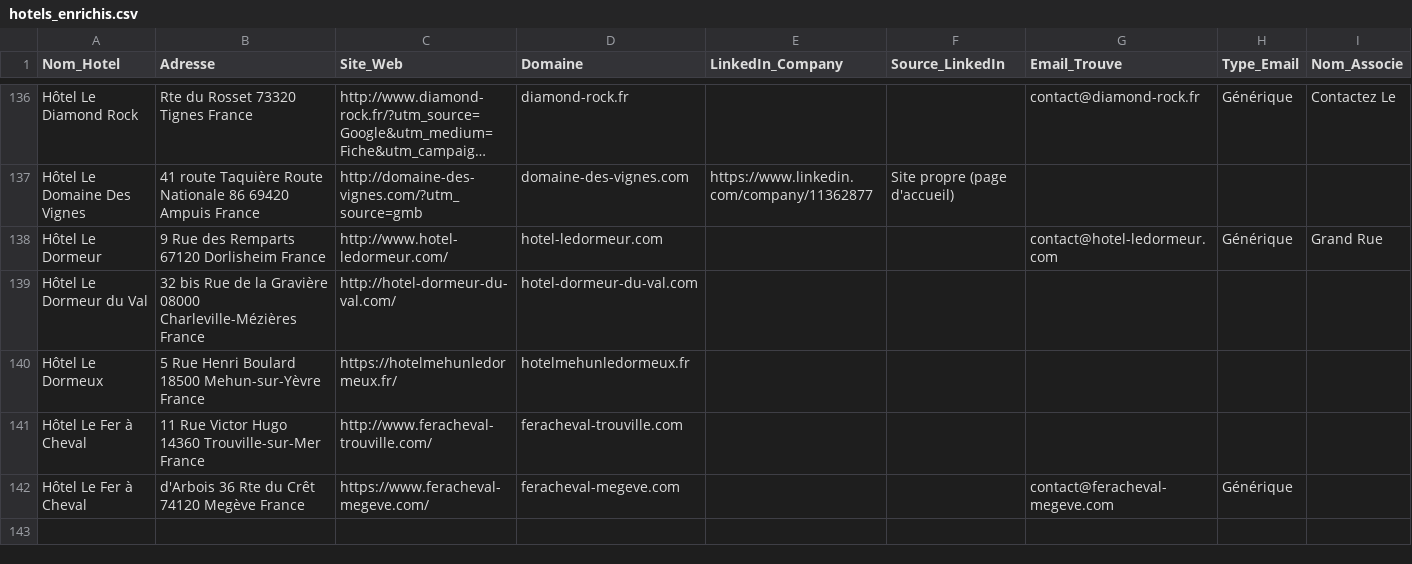
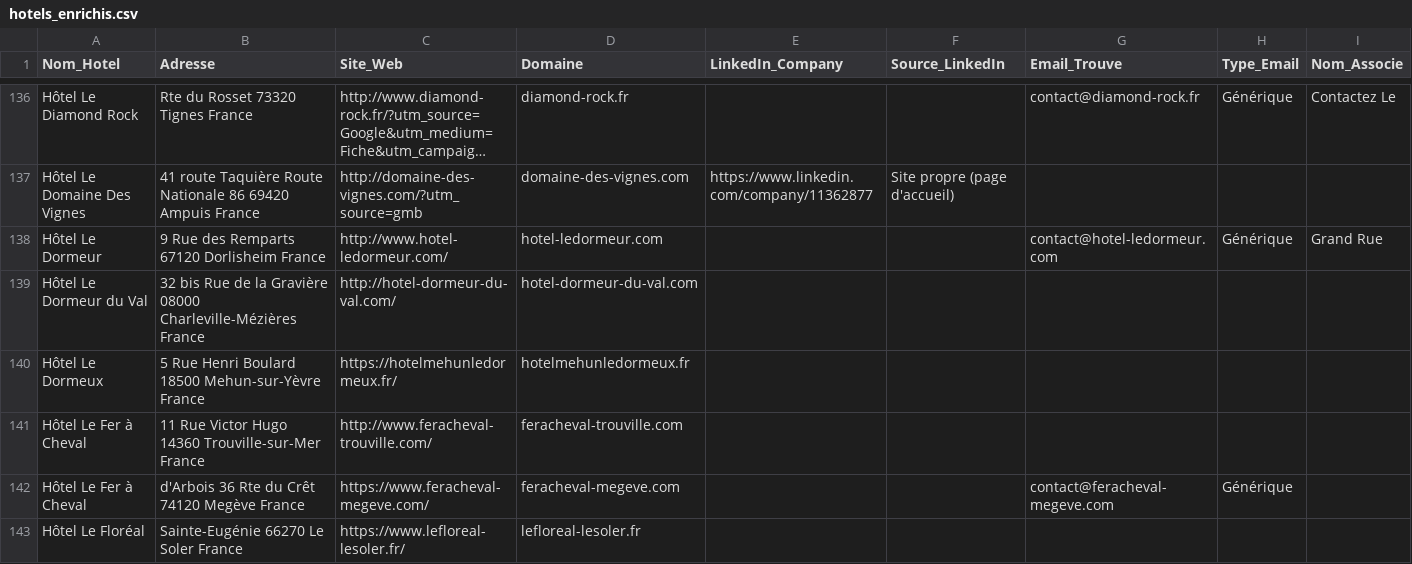
Before and after one commit to tsimokaza01-source/URL-3, a CSV file: hotels_enrichis.csv, drawn as a sheet; only a part is shown, gaps mark what is left out; long unchanged cells end in ….

```diff
--- a/hotels_enrichis.csv
+++ b/hotels_enrichis.csv
@@ -142 +142,2 @@ Hôtel Le Fer à Cheval,11 Rue Victor Hugo 14360 Trouville-sur-Mer France,http:/
 Hôtel Le Fer à Cheval,d'Arbois 36 Rte du Crêt 74120 Megève France,https://www.feracheval-megeve.com/,feracheval-megeve.com,,,contact@feracheval-megeve.com,Générique,
+Hôtel Le Floréal,Sainte-Eugénie 66270 Le Soler France,https://www.lefloreal-lesoler.fr/,lefloreal-lesoler.fr,,,,,
```
Also changed, not shown: liste_hotels.csv.
